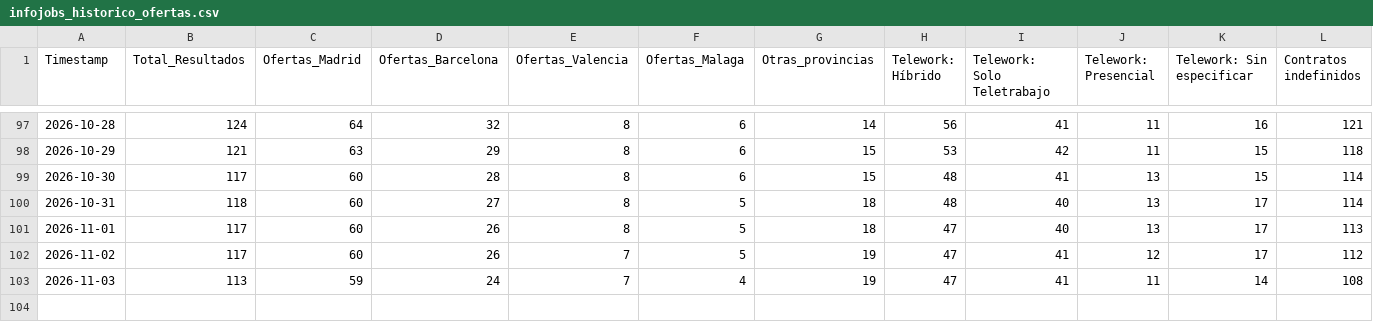
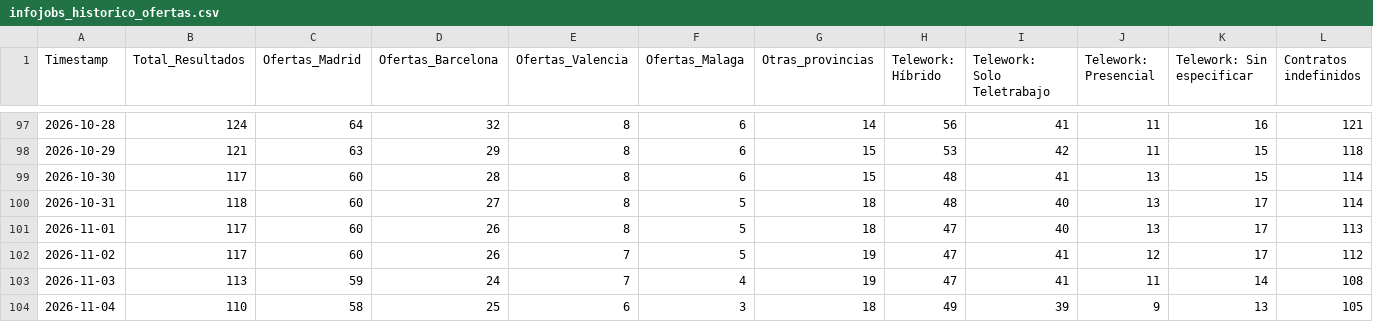
Before and after one commit to Fiestras17/infojobs-market-scraper, a CSV file: infojobs_historico_ofertas.csv, drawn as a sheet; only a part is shown, gaps mark what is left out; rows hold the shown columns only; the diff names each change by its address in the sheet, - before the commit and + after, or states it on an @@ line.

```diff
--- a/infojobs_historico_ofertas.csv
+++ b/infojobs_historico_ofertas.csv
+row 104: 2026-11-04 | 110 | 58 | 25 | 6 | 3 | 18 | 49 | 39 | 9 | 13 | 105
```
